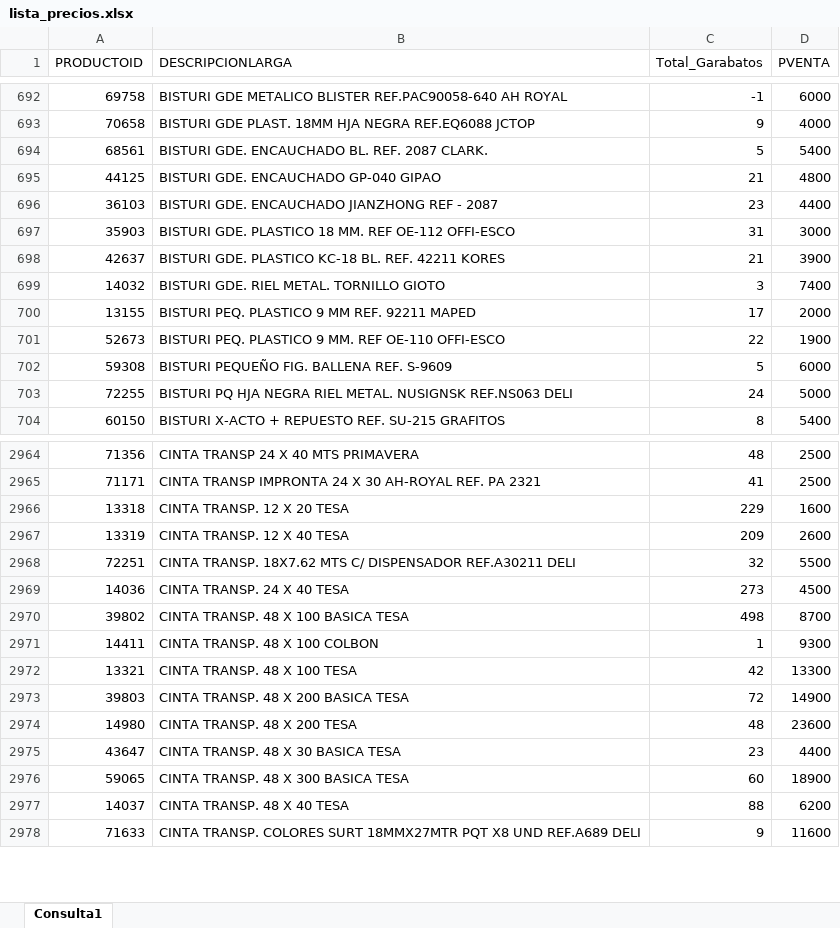
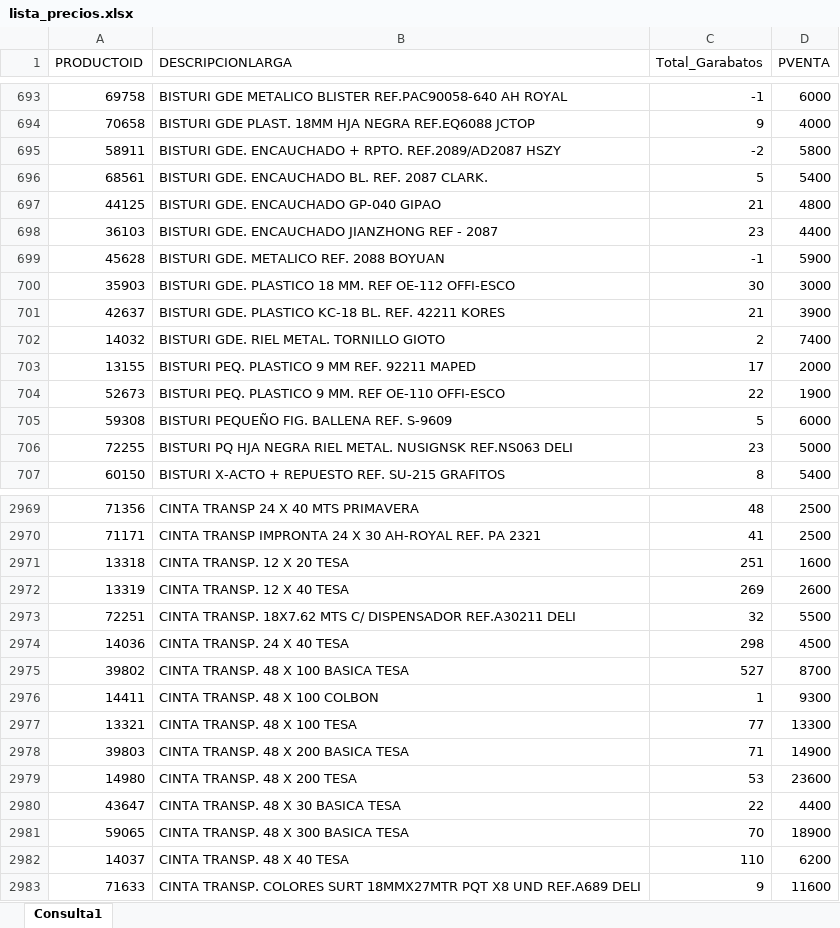
Before and after one commit to GarabatosOscar/lista-de-productos, an Excel workbook: lista_precios.xlsx, sheet Consulta1, drawn as a sheet; only a part is shown, gaps mark what is left out; values as stored, in another font and other column widths than the file's, no borders; table styles not drawn; addresses are those after the commit; the diff covers the shown part only; the diff names each change by its address in the sheet, - before the commit and + after, or states it on an @@ line.

```diff
--- a/lista_precios.xlsx (sheet Consulta1)
+++ b/lista_precios.xlsx (sheet Consulta1)
+row 695: 58911 | BISTURI GDE. ENCAUCHADO + RPTO. REF.2089/AD2087 HSZY | -2 | 5800
+row 699: 45628 | BISTURI GDE. METALICO REF. 2088 BOYUAN | -1 | 5900
-C700 (Total_Garabatos): 31
+C700 (Total_Garabatos): 30
-C702 (Total_Garabatos): 3
+C702 (Total_Garabatos): 2
-C706 (Total_Garabatos): 24
+C706 (Total_Garabatos): 23
-C2971 (Total_Garabatos): 229
+C2971 (Total_Garabatos): 251
-C2972 (Total_Garabatos): 209
+C2972 (Total_Garabatos): 269
-C2974 (Total_Garabatos): 273
+C2974 (Total_Garabatos): 298
-C2975 (Total_Garabatos): 498
+C2975 (Total_Garabatos): 527
-C2977 (Total_Garabatos): 42
+C2977 (Total_Garabatos): 77
-C2978 (Total_Garabatos): 72
+C2978 (Total_Garabatos): 71
-C2979 (Total_Garabatos): 48
+C2979 (Total_Garabatos): 53
-C2980 (Total_Garabatos): 23
+C2980 (Total_Garabatos): 22
-C2981 (Total_Garabatos): 60
+C2981 (Total_Garabatos): 70
-C2982 (Total_Garabatos): 88
+C2982 (Total_Garabatos): 110
```
Also changed, not shown: 9 added rows, 19 removed rows and 819 edited cells elsewhere in this sheet.
